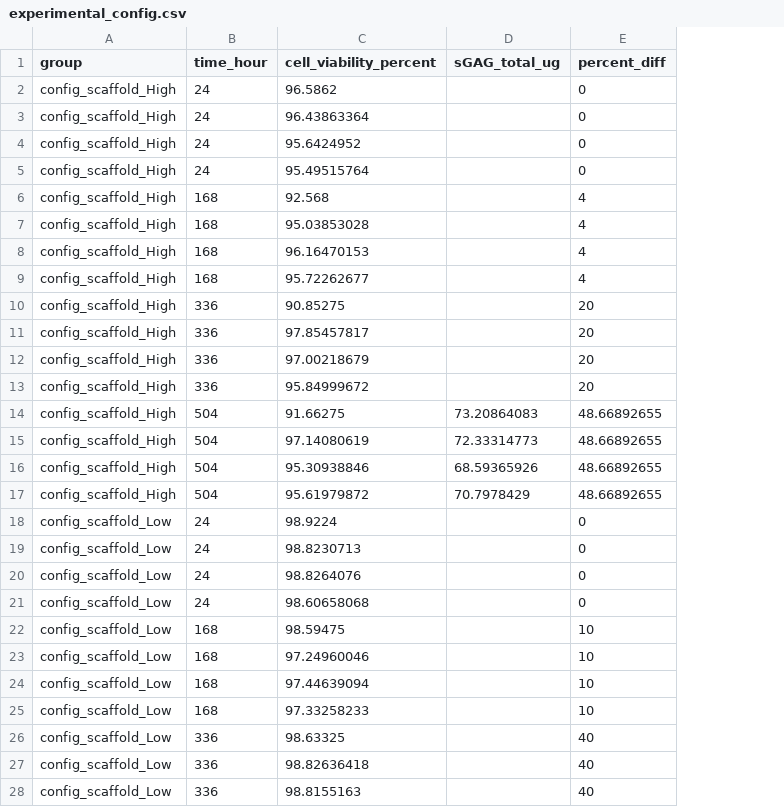
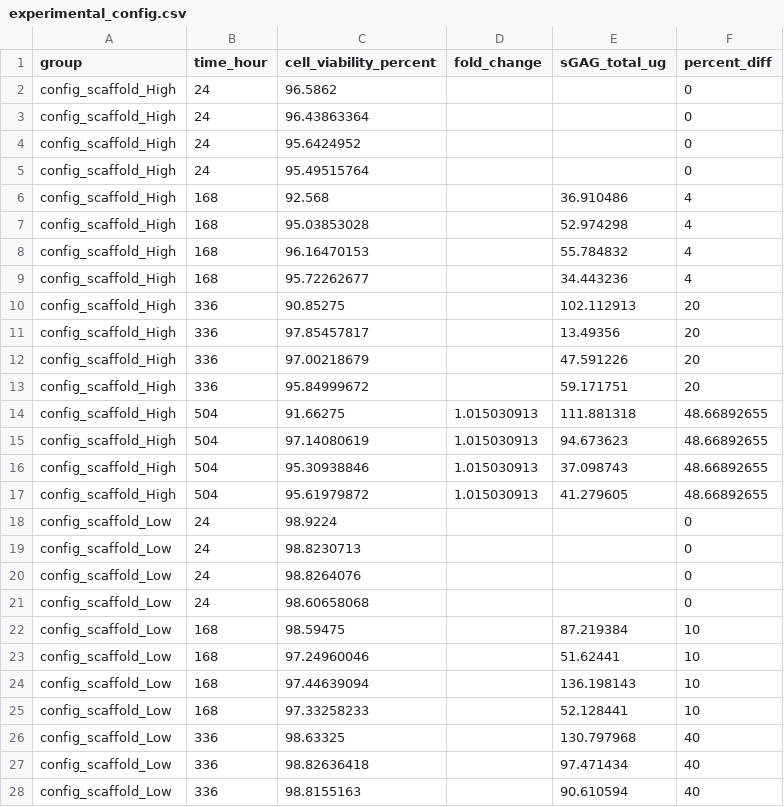
Before and after one commit to megmuni/ABM-NM-optimization, a CSV file: experimental_config.csv, drawn as a sheet; only a part is shown; addresses are those after the commit; the diff covers the shown part only; the diff names each change by its address in the sheet, - before the commit and + after, or states it on an @@ line.

Commit message:
Updating for aggrecan experimental data

```diff
--- a/experimental_config.csv
+++ b/experimental_config.csv
+column D (fold_change), rows 14-17: all 1.015030913
-E6 (sGAG_total_ug): (empty)
+E6 (sGAG_total_ug): 36.910486
-E7 (sGAG_total_ug): (empty)
+E7 (sGAG_total_ug): 52.974298
-E8 (sGAG_total_ug): (empty)
+E8 (sGAG_total_ug): 55.784832
-E9 (sGAG_total_ug): (empty)
+E9 (sGAG_total_ug): 34.443236
-E10 (sGAG_total_ug): (empty)
+E10 (sGAG_total_ug): 102.112913
-E11 (sGAG_total_ug): (empty)
+E11 (sGAG_total_ug): 13.49356
-E12 (sGAG_total_ug): (empty)
+E12 (sGAG_total_ug): 47.591226
-E13 (sGAG_total_ug): (empty)
+E13 (sGAG_total_ug): 59.171751
-E14 (sGAG_total_ug): 73.20864083
+E14 (sGAG_total_ug): 111.881318
-E15 (sGAG_total_ug): 72.33314773
+E15 (sGAG_total_ug): 94.673623
-E16 (sGAG_total_ug): 68.59365926
+E16 (sGAG_total_ug): 37.098743
-E17 (sGAG_total_ug): 70.7978429
+E17 (sGAG_total_ug): 41.279605
-E22 (sGAG_total_ug): (empty)
+E22 (sGAG_total_ug): 87.219384
-E23 (sGAG_total_ug): (empty)
+E23 (sGAG_total_ug): 51.62441
-E24 (sGAG_total_ug): (empty)
+E24 (sGAG_total_ug): 136.198143
-E25 (sGAG_total_ug): (empty)
+E25 (sGAG_total_ug): 52.128441
-E26 (sGAG_total_ug): (empty)
+E26 (sGAG_total_ug): 130.797968
-E27 (sGAG_total_ug): (empty)
+E27 (sGAG_total_ug): 97.471434
-E28 (sGAG_total_ug): (empty)
+E28 (sGAG_total_ug): 90.610594
```
Also changed, not shown: 5 edited cells elsewhere in this file, 1 other file.
